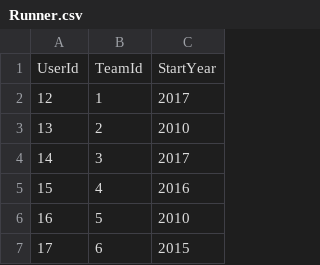
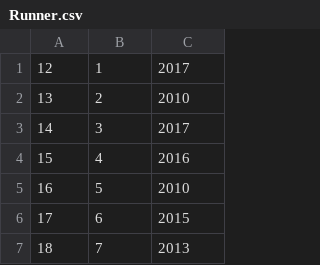
Before and after one commit to mjllewelyn/CIS560-Project, a CSV file: CIS560-Project/CIS560-Project/DATA/Runner.csv, drawn as a sheet; only a part is shown; the shorter side is filled out with more unchanged rows.

Commit message:
Fixed Coach and Runner csv files

```diff
--- a/CIS560-Project/CIS560-Project/DATA/Runner.csv
+++ b/CIS560-Project/CIS560-Project/DATA/Runner.csv
@@ -1,2 +1 @@
-UserId,TeamId,StartYear
 12,1,2017,
```
Also changed, not shown: 2 other files.
